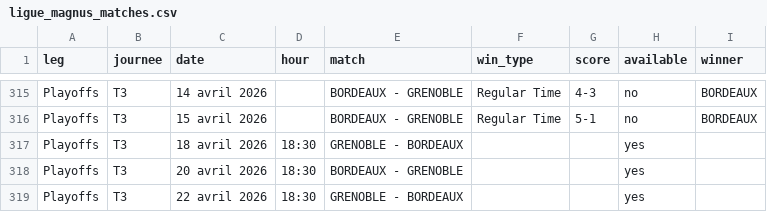
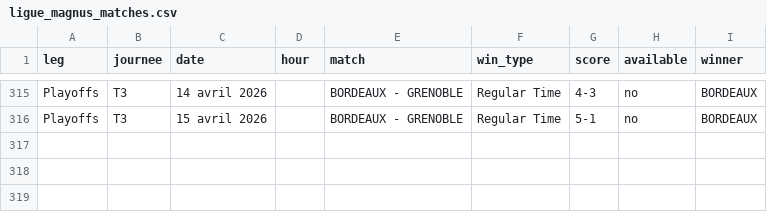
Before and after one commit to MauriceToast/Python_main, a CSV file: ligue_magnus_matches.csv, drawn as a sheet; only a part is shown, gaps mark what is left out; the diff names each change by its address in the sheet, - before the commit and + after, or states it on an @@ line.

Commit message:
Update ligue_magnus_matches.csv

```diff
--- a/ligue_magnus_matches.csv
+++ b/ligue_magnus_matches.csv
-row 317: Playoffs | T3 | 18 avril 2026 | 18:30 | GRENOBLE - BORDEAUX |  |  | yes
-row 318: Playoffs | T3 | 20 avril 2026 | 18:30 | BORDEAUX - GRENOBLE |  |  | yes
-row 319: Playoffs | T3 | 22 avril 2026 | 18:30 | GRENOBLE - BORDEAUX |  |  | yes
```
